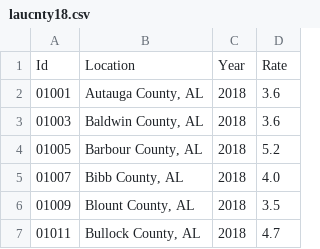
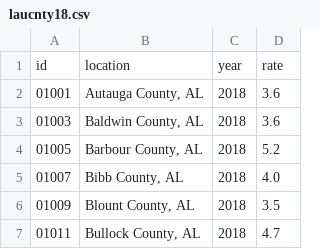
Before and after one commit to cooperstrahan/unemployment_data, a CSV file: laucnty18.csv, drawn as a sheet; only a part is shown.

Commit message:
second

```diff
--- a/laucnty18.csv
+++ b/laucnty18.csv
@@ -1,2 +1,2 @@
-Id,Location,Year,Rate
+id,location,year,rate
 01001,"Autauga County, AL",2018,3.6
```
